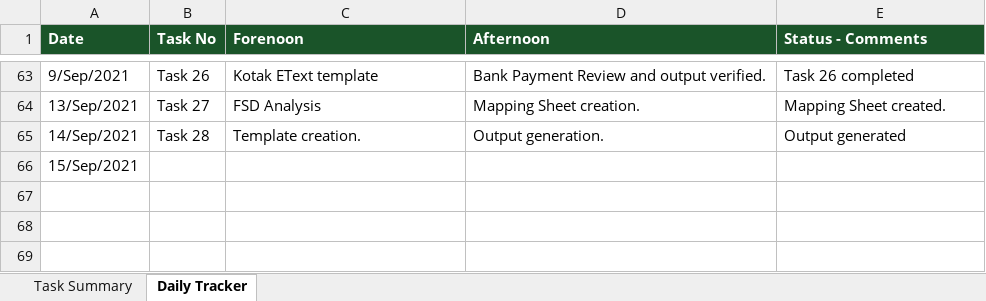
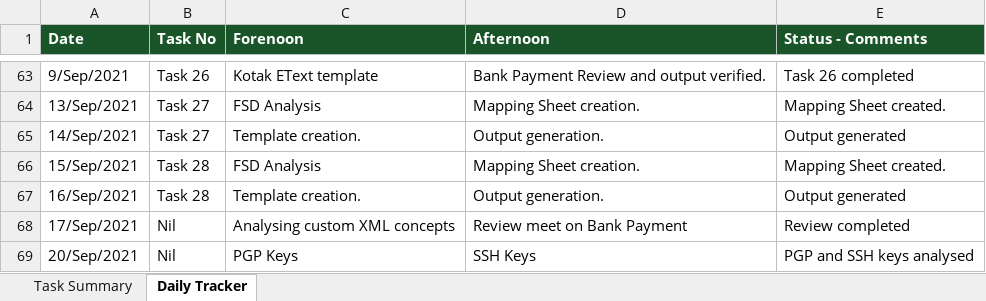
Before and after one commit to PETCHIMUTHU-M/fusion, an Excel workbook: Fusion-Tracker.xlsx, sheet Daily Tracker, drawn as a sheet; only a part is shown, gaps mark what is left out; values as stored, in another font and other column widths than the file's, no borders; the diff names each change by its address in the sheet, - before the commit and + after, or states it on an @@ line.

Commit message:
added tasks and files

```diff
--- a/Fusion-Tracker.xlsx (sheet Daily Tracker)
+++ b/Fusion-Tracker.xlsx (sheet Daily Tracker)
-B65 (Task No): Task 28
+B65 (Task No): Task 27
-B66 (Task No): (empty)
+B66 (Task No): Task 28
-C66 (Forenoon): (empty)
+C66 (Forenoon): FSD Analysis
-D66 (Afternoon): (empty)
+D66 (Afternoon): Mapping Sheet creation.
-E66 (Status - Comments): (empty)
+E66 (Status - Comments): Mapping Sheet created.
+row 67: 16/Sep/2021 | Task 28 | Template creation. | Output generation. | Output generated
+row 68: 17/Sep/2021 | Nil | Analysing custom XML concepts | Review meet on Bank Payment | Review completed
+row 69: 20/Sep/2021 | Nil | PGP Keys | SSH Keys | PGP and SSH keys analysed
```
Also changed, not shown: sheet Task Summary, 12 other files.
